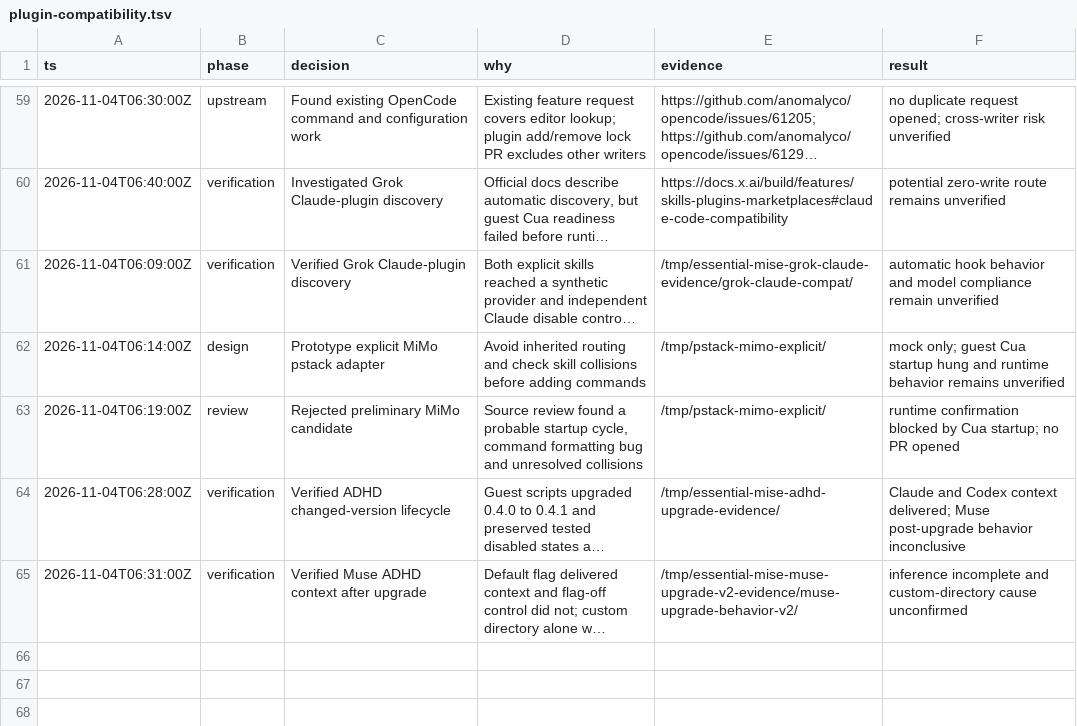
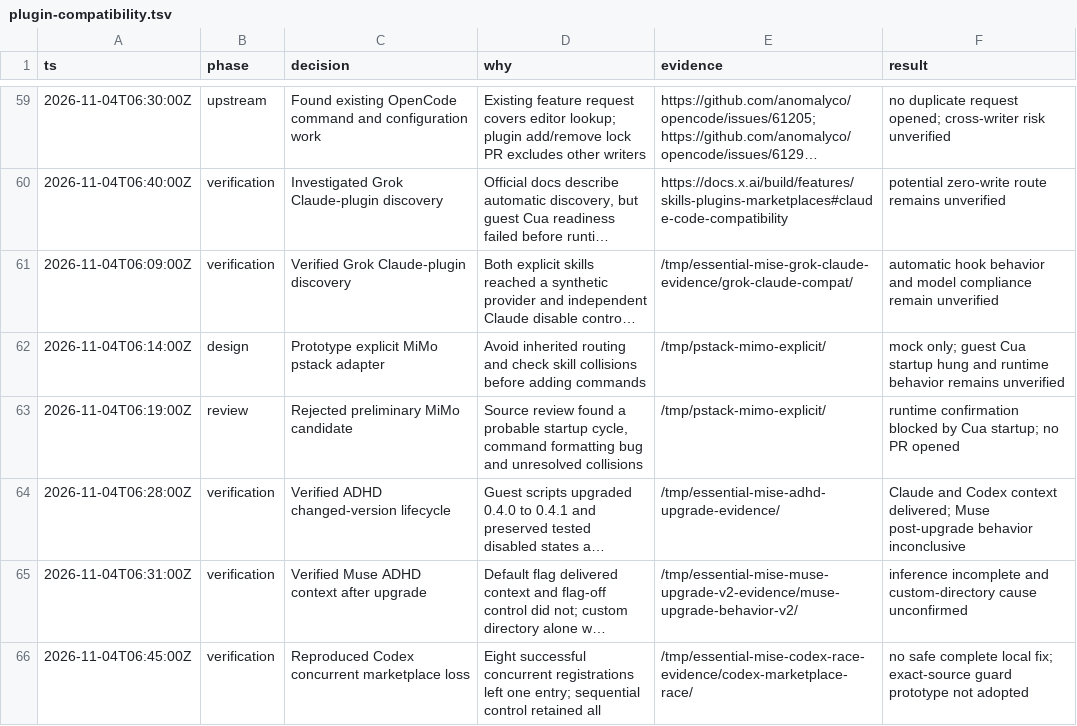
Before and after one commit to donbeave/essential-mise, a TSV file: .audit/plugin-compatibility.tsv, drawn as a sheet; only a part is shown, gaps mark what is left out; long unchanged cells end in …; the diff names each change by its address in the sheet, - before the commit and + after, or states it on an @@ line.

```diff
--- a/.audit/plugin-compatibility.tsv
+++ b/.audit/plugin-compatibility.tsv
+row 66: 2026-11-04T06:45:00Z | verification | Reproduced Codex concurrent marketplace loss | Eight successful concurrent registrations left one entry; sequential control retained all | /tmp/essential-mise-codex-race-evidence/codex-marketplace-race/ | no safe complete local fix; exact-source guard prototype not adopted
```
Also changed, not shown: 2 other files.
